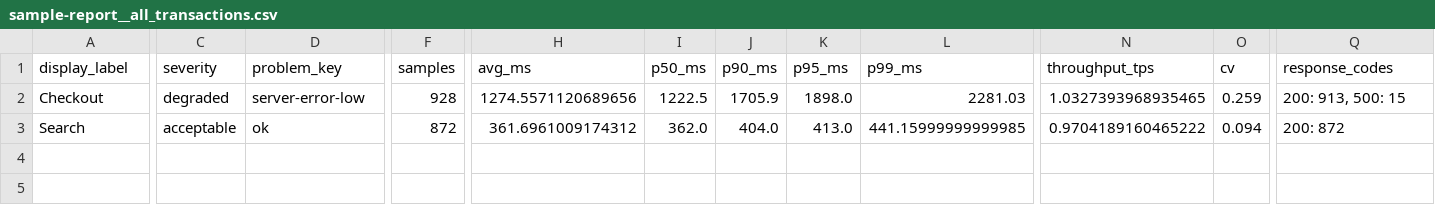
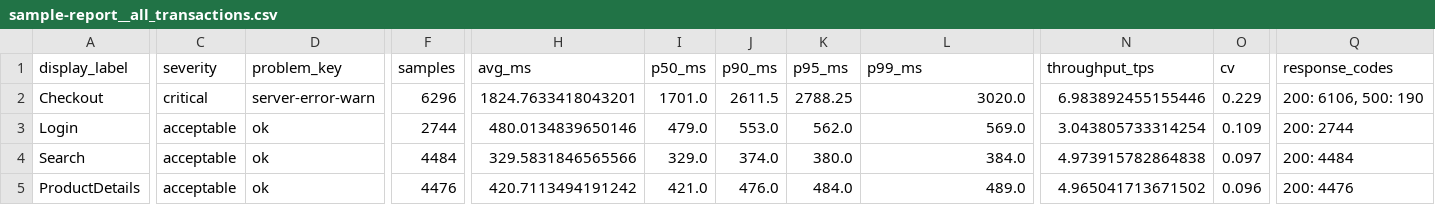
Before and after one commit to JorgeBeltranF/signalforge-preview, a CSV file: docs/sample-report__all_transactions.csv, drawn as a sheet; only a part is shown, gaps mark what is left out; addresses are those after the commit; rows hold the shown columns only; the diff covers the shown part only; the diff names each change by its address in the sheet, - before the commit and + after, or states it on an @@ line.

Commit message:
Replace sample report with cleaner degraded run

```diff
--- a/docs/sample-report__all_transactions.csv
+++ b/docs/sample-report__all_transactions.csv
-C2 (severity): degraded
+C2 (severity): critical
-D2 (problem_key): server-error-low
+D2 (problem_key): server-error-warn
-F2 (samples): 928
+F2 (samples): 6296
-H2 (avg_ms): 1274.5571120689656
+H2 (avg_ms): 1824.7633418043201
-I2 (p50_ms): 1222.5
+I2 (p50_ms): 1701.0
-J2 (p90_ms): 1705.9
+J2 (p90_ms): 2611.5
-K2 (p95_ms): 1898.0
+K2 (p95_ms): 2788.25
-L2 (p99_ms): 2281.03
+L2 (p99_ms): 3020.0
-N2 (throughput_tps): 1.0327393968935465
+N2 (throughput_tps): 6.983892455155446
-O2 (cv): 0.259
+O2 (cv): 0.229
-Q2 (response_codes): 200: 913, 500: 15
+Q2 (response_codes): 200: 6106, 500: 190
+row 3: Login | acceptable | ok | 2744 | 480.0134839650146 | 479.0 | 553.0 | 562.0 | 569.0 | 3.043805733314254 | 0.109 | 200: 2744
-F4 (samples): 872
+F4 (samples): 4484
-H4 (avg_ms): 361.6961009174312
+H4 (avg_ms): 329.5831846565566
-I4 (p50_ms): 362.0
+I4 (p50_ms): 329.0
-J4 (p90_ms): 404.0
+J4 (p90_ms): 374.0
-K4 (p95_ms): 413.0
+K4 (p95_ms): 380.0
-L4 (p99_ms): 441.15999999999985
+L4 (p99_ms): 384.0
-N4 (throughput_tps): 0.9704189160465222
+N4 (throughput_tps): 4.973915782864838
-O4 (cv): 0.094
+O4 (cv): 0.097
-Q4 (response_codes): 200: 872
+Q4 (response_codes): 200: 4484
+row 5: ProductDetails | acceptable | ok | 4476 | 420.7113494191242 | 421.0 | 476.0 | 484.0 | 489.0 | 4.965041713671502 | 0.096 | 200: 4476
```
Also changed, not shown: 2 edited cells elsewhere in this file, 1 other file.
